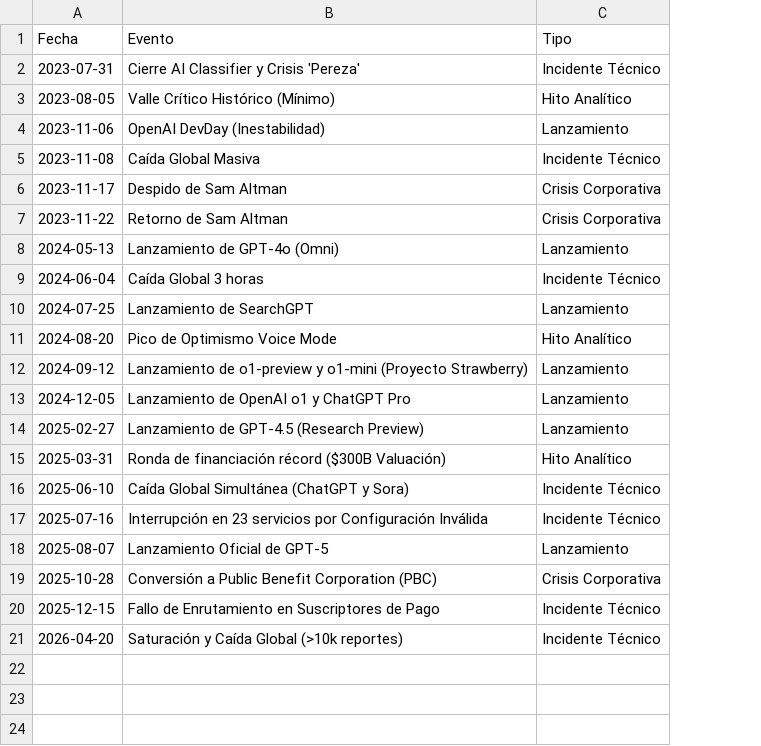
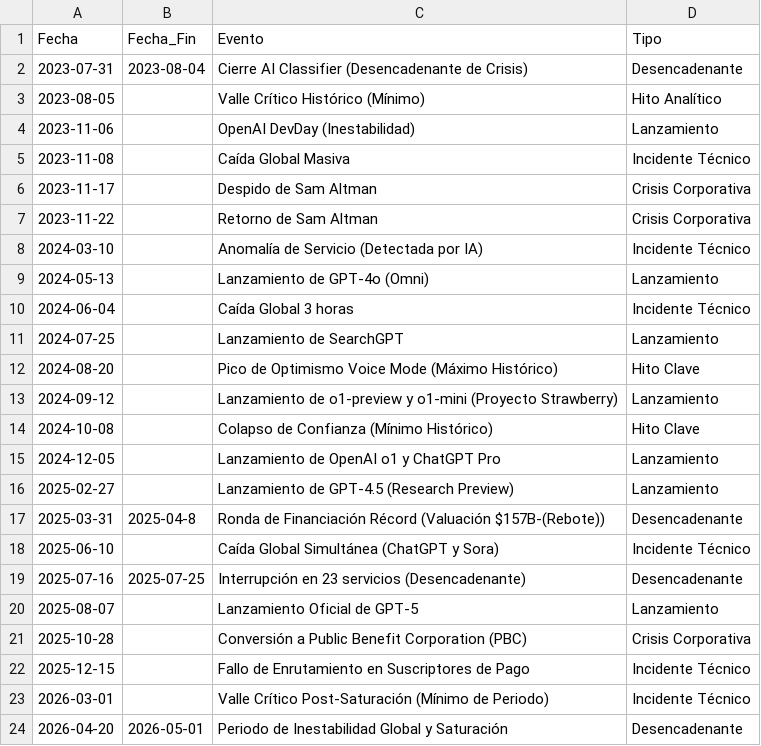
Before and after one commit to MarckosBilbo/TFG_Inteligencia_Datos, a CSV file: data/raw/eventos/eventos_openai.csv, drawn as a sheet; addresses are those after the commit; the diff names each change by its address in the sheet, - before the commit and + after, or states it on an @@ line.

Commit message:
update/mejoras clave del front y cambio con la muestra y clasificacion de eventos,

```diff
--- a/data/raw/eventos/eventos_openai.csv
+++ b/data/raw/eventos/eventos_openai.csv
+column B (Fecha_Fin), row 2: 2023-08-04; rows 17-19: 2025-04-8 |  | 2025-07-25; row 24: 2026-05-01
-C2 (Evento): Cierre AI Classifier y Crisis 'Pereza'
+C2 (Evento): Cierre AI Classifier (Desencadenante de Crisis)
-D2 (Tipo): Incidente Técnico
+D2 (Tipo): Desencadenante
+row 8: 2024-03-10 |  | Anomalía de Servicio (Detectada por IA) | Incidente Técnico
-C12 (Evento): Pico de Optimismo Voice Mode
+C12 (Evento): Pico de Optimismo Voice Mode (Máximo Histórico)
-D12 (Tipo): Hito Analítico
+D12 (Tipo): Hito Clave
+row 14: 2024-10-08 |  | Colapso de Confianza (Mínimo Histórico) | Hito Clave
-C17 (Evento): Ronda de financiación récord ($300B Valuación)
+C17 (Evento): Ronda de Financiación Récord (Valuación $157B-(Rebote))
-D17 (Tipo): Hito Analítico
+D17 (Tipo): Desencadenante
-C19 (Evento): …23 servicios por Configuración Inválida
+C19 (Evento): …23 servicios (Desencadenante)
-D19 (Tipo): Incidente Técnico
+D19 (Tipo): Desencadenante
+row 23: 2026-03-01 |  | Valle Crítico Post-Saturación (Mínimo de Periodo) | Incidente Técnico
-C24 (Evento): Saturación y Caída Global (>10k reportes)
+C24 (Evento): Periodo de Inestabilidad Global y Saturación
-D24 (Tipo): Incidente Técnico
+D24 (Tipo): Desencadenante
```
Also changed, not shown: 2 other files.
